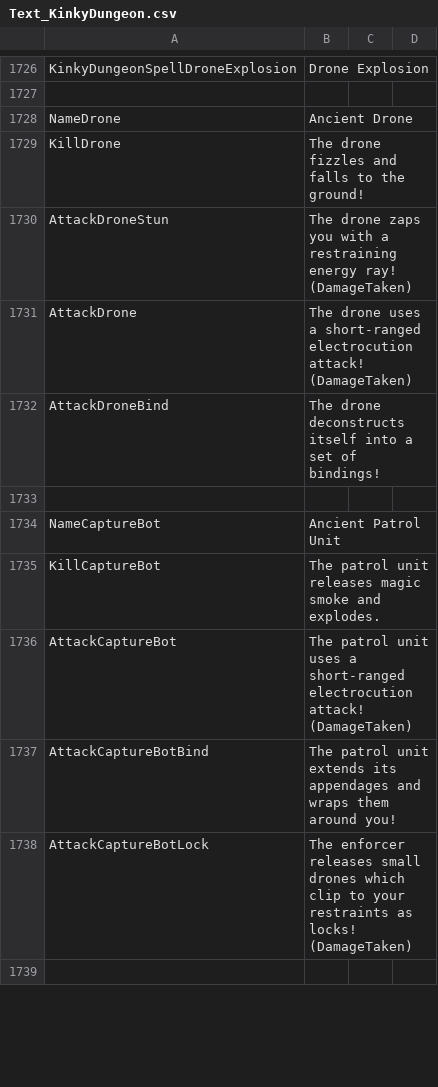
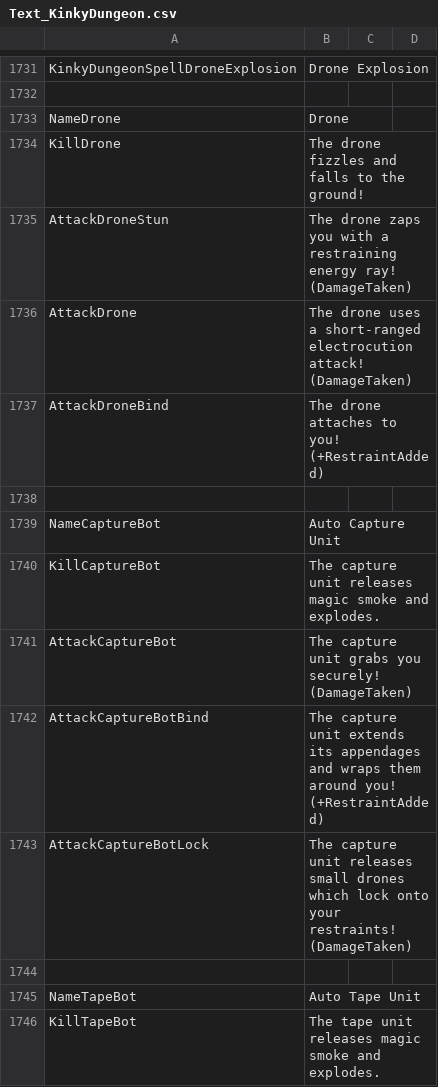
Before and after one commit to Ada18980/KinkiestDungeon, a CSV file: Screens/MiniGame/KinkyDungeon/Text_KinkyDungeon.csv, drawn as a sheet; only a part is shown, gaps mark what is left out; the diff covers the shown part only.

Commit message:
Tape units, forcefield, and more doll room

```diff
--- a/Screens/MiniGame/KinkyDungeon/Text_KinkyDungeon.csv
+++ b/Screens/MiniGame/KinkyDungeon/Text_KinkyDungeon.csv
@@ -1727,3 +1732,3 @@ KinkyDungeonSpellDroneExplosion,Drone Explosion
 
-NameDrone,Ancient Drone
+NameDrone,Drone
 KillDrone,"The drone fizzles and falls to the ground!"
@@ -1731,9 +1736,11 @@ AttackDroneStun,"The drone zaps you with a restraining energy ray! (DamageTaken)
 AttackDrone,"The drone uses a short-ranged electrocution attack! (DamageTaken)"
-AttackDroneBind,"The drone deconstructs itself into a set of bindings!"
+AttackDroneBind,"The drone attaches to you! (+RestraintAdded)"
 
-NameCaptureBot,Ancient Patrol Unit
-KillCaptureBot,"The patrol unit releases magic smoke and explodes."
-AttackCaptureBot,"The patrol unit uses a short-ranged electrocution attack! (DamageTaken)"
-AttackCaptureBotBind,"The patrol unit extends its appendages and wraps them around you!"
-AttackCaptureBotLock,"The enforcer releases small drones which clip to your restraints as locks! (DamageTaken)"
+NameCaptureBot,Auto Capture Unit
+KillCaptureBot,"The capture unit releases magic smoke and explodes."
+AttackCaptureBot,"The capture unit grabs you securely! (DamageTaken)"
+AttackCaptureBotBind,"The capture unit extends its appendages and wraps them around you! (+RestraintAdded)"
+AttackCaptureBotLock,"The capture unit releases small drones which lock onto your restraints! (DamageTaken)"
 
+NameTapeBot,Auto Tape Unit
+KillTapeBot,"The tape unit releases magic smoke and explodes."
```
Also changed, not shown: 20 added rows and 3 edited cells elsewhere in this file, 11 other files.
